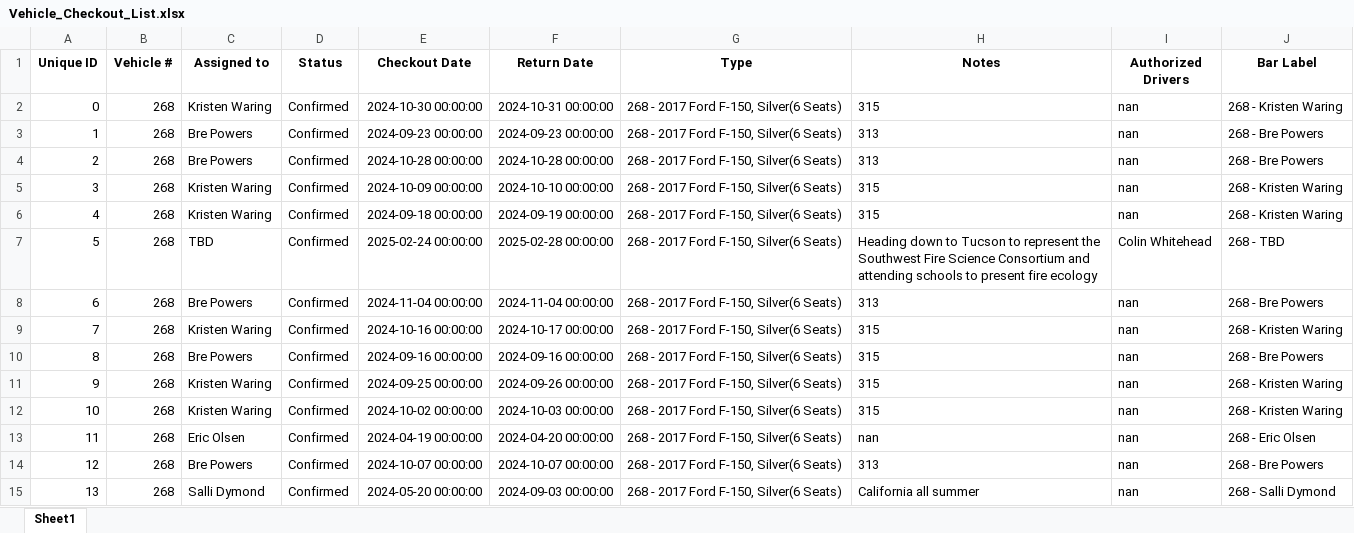
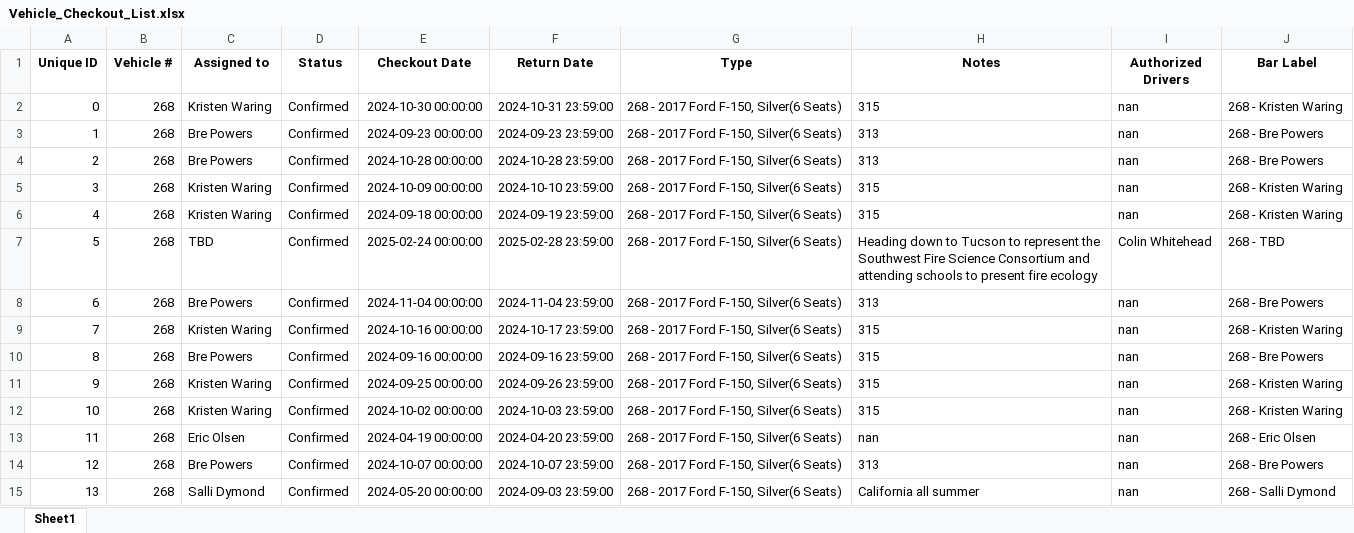
Before and after one commit to forestryvehicleadmin/Vehicle_Gantt, an Excel workbook: Vehicle_Checkout_List.xlsx, sheet Sheet1, drawn as a sheet; only a part is shown; values as stored, in another font and other column widths than the file's, no borders; the diff covers the shown part only; the diff names each change by its address in the sheet, - before the commit and + after, or states it on an @@ line.

Commit message:
Data update from Streamlit app by user at 2025-09-26 15:39:21

```diff
--- a/Vehicle_Checkout_List.xlsx (sheet Sheet1)
+++ b/Vehicle_Checkout_List.xlsx (sheet Sheet1)
-F2 (Return Date): 2024-10-31 00:00:00
+F2 (Return Date): 2024-10-31 23:59:00
-F3 (Return Date): 2024-09-23 00:00:00
+F3 (Return Date): 2024-09-23 23:59:00
-F4 (Return Date): 2024-10-28 00:00:00
+F4 (Return Date): 2024-10-28 23:59:00
-F5 (Return Date): 2024-10-10 00:00:00
+F5 (Return Date): 2024-10-10 23:59:00
-F6 (Return Date): 2024-09-19 00:00:00
+F6 (Return Date): 2024-09-19 23:59:00
-F7 (Return Date): 2025-02-28 00:00:00
+F7 (Return Date): 2025-02-28 23:59:00
-F8 (Return Date): 2024-11-04 00:00:00
+F8 (Return Date): 2024-11-04 23:59:00
-F9 (Return Date): 2024-10-17 00:00:00
+F9 (Return Date): 2024-10-17 23:59:00
-F10 (Return Date): 2024-09-16 00:00:00
+F10 (Return Date): 2024-09-16 23:59:00
-F11 (Return Date): 2024-09-26 00:00:00
+F11 (Return Date): 2024-09-26 23:59:00
-F12 (Return Date): 2024-10-03 00:00:00
+F12 (Return Date): 2024-10-03 23:59:00
-F13 (Return Date): 2024-04-20 00:00:00
+F13 (Return Date): 2024-04-20 23:59:00
-F14 (Return Date): 2024-10-07 00:00:00
+F14 (Return Date): 2024-10-07 23:59:00
-F15 (Return Date): 2024-09-03 00:00:00
+F15 (Return Date): 2024-09-03 23:59:00
```
Also changed, not shown: 247 edited cells elsewhere in this sheet.
